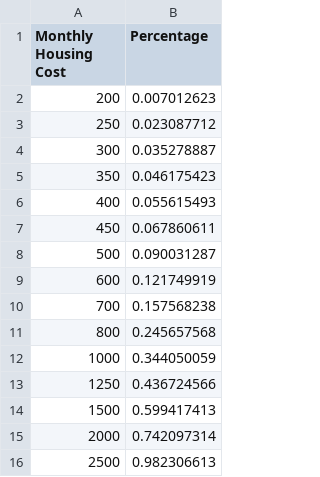
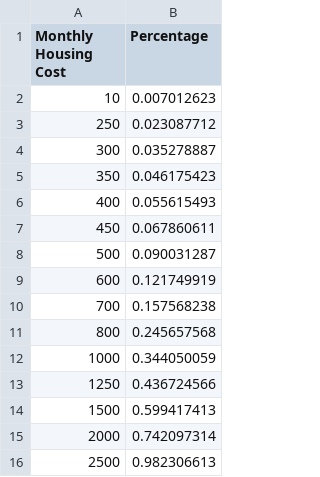
Before and after one commit to michaelxiao16/CX4230_Project1, a CSV file: static/monthly_total_costs.csv, drawn as a sheet.

```diff
--- a/static/monthly_total_costs.csv
+++ b/static/monthly_total_costs.csv
@@ -1,3 +1,3 @@
 Monthly Housing Cost,Percentage
-200,0.007012623
+10,0.007012623
 250,0.023087712
```
Also changed, not shown: 6 other files.
